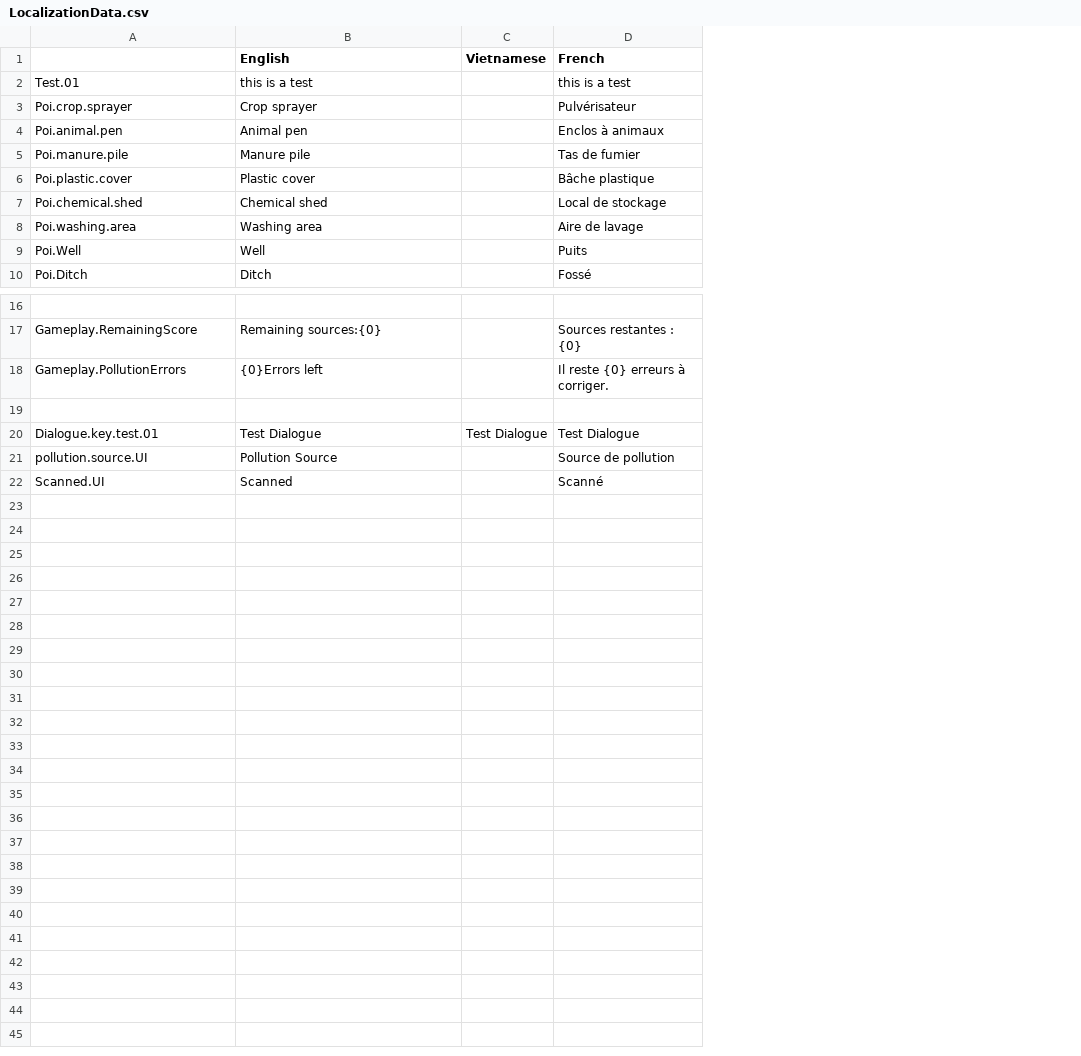
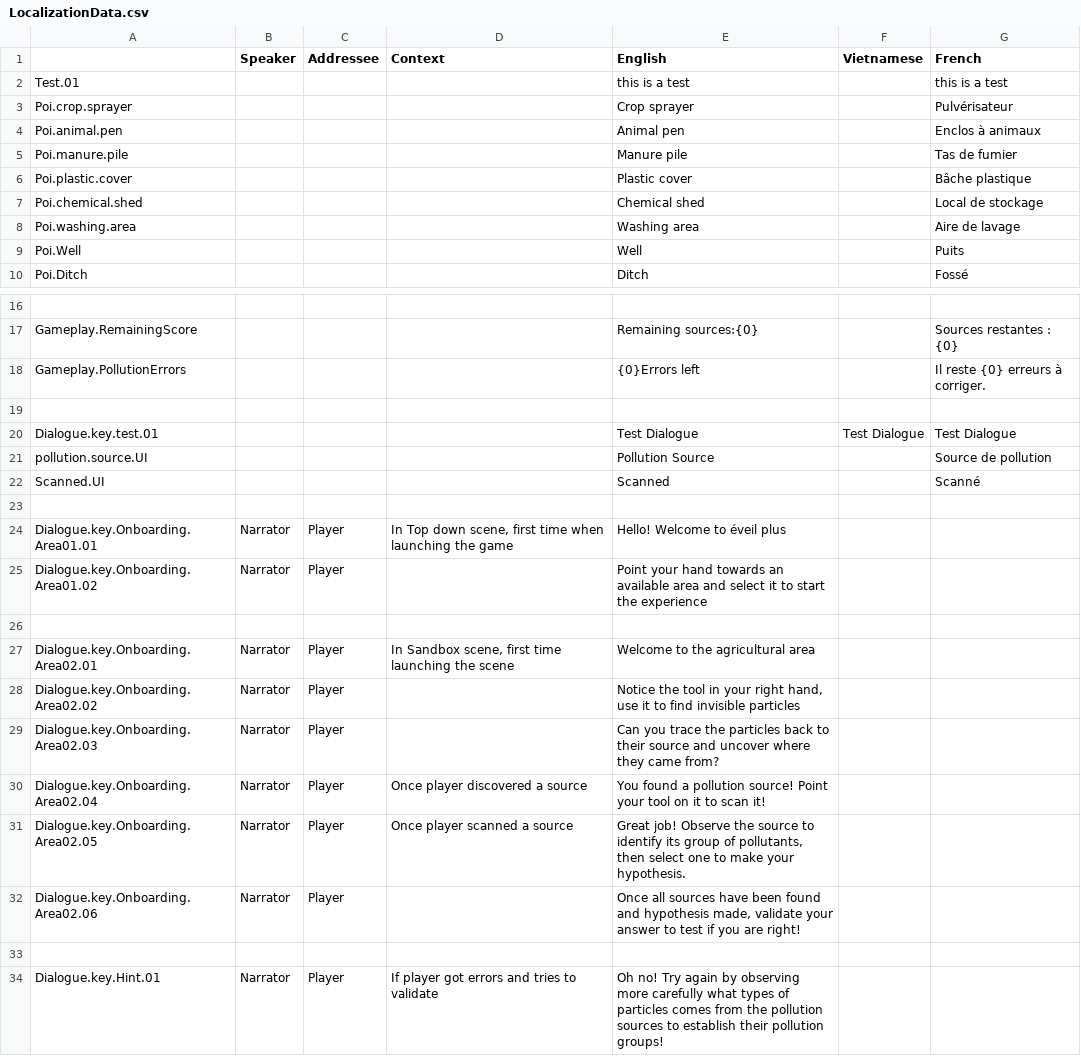
Before and after one commit to ACROSS-Lab/EVEIL.Plus, a CSV file: Assets/Resources/Localization/LocalizationData.csv, drawn as a sheet; only a part is shown, gaps mark what is left out; the diff names each change by its address in the sheet, - before the commit and + after, or states it on an @@ line.

Commit message:
Add placeholder onboarding lines to be integrated

```diff
--- a/Assets/Resources/Localization/LocalizationData.csv
+++ b/Assets/Resources/Localization/LocalizationData.csv
+column B (Speaker), empty
+column C (Addressee), empty
+column D (Context), empty
+row 23: (empty)
+row 24: Dialogue.key.Onboarding.Area01.01 | Narrator | Player | In Top down scene, first time when launching the game | Hello! Welcome to éveil plus
+row 25: Dialogue.key.Onboarding.Area01.02 | Narrator | Player |  | Point your hand towards an available area and select it to start the experience
+row 26: (empty)
+row 27: Dialogue.key.Onboarding.Area02.01 | Narrator | Player | In Sandbox scene, first time launching the scene | Welcome to the agricultural area
+row 28: Dialogue.key.Onboarding.Area02.02 | Narrator | Player |  | Notice the tool in your right hand, use it to find invisible particles
+row 29: Dialogue.key.Onboarding.Area02.03 | Narrator | Player |  | Can you trace the particles back to their source and uncover where they came from?
+row 30: Dialogue.key.Onboarding.Area02.04 | Narrator | Player | Once player discovered a source | You found a pollution source! Point your tool on it to scan it!
+row 31: Dialogue.key.Onboarding.Area02.05 | Narrator | Player | Once player scanned a source | Great job! Observe the source to identify its group of pollutants, then select one to make your hypothesis.
+row 32: Dialogue.key.Onboarding.Area02.06 | Narrator | Player |  | Once all sources have been found and hypothesis made, validate your answer to test if you are right!
+row 33: (empty)
+row 34: Dialogue.key.Hint.01 | Narrator | Player | If player got errors and tries to validate | Oh no! Try again by observing more carefully what types of particles comes from the pollution sources to establish their pollution groups!
```
Also changed, not shown: 1 other file.
